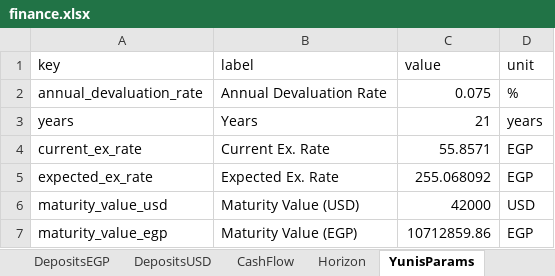
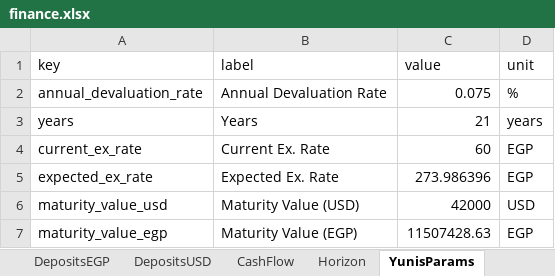
Before and after one commit to ahmedm838/personal-finance, an Excel workbook: docs/finance.xlsx, sheet YunisParams, drawn as a sheet; values as stored, in another font and other column widths than the file's, no borders; the diff names each change by its address in the sheet, - before the commit and + after, or states it on an @@ line.

Commit message:
Update figures from the web app

```diff
--- a/docs/finance.xlsx (sheet YunisParams)
+++ b/docs/finance.xlsx (sheet YunisParams)
-C4 (value): 55.8571
+C4 (value): 60
-C5 (value): 255.068092
+C5 (value): 273.986396
-C7 (value): 10712859.86
+C7 (value): 11507428.63
```
Also changed, not shown: sheet Settings.
